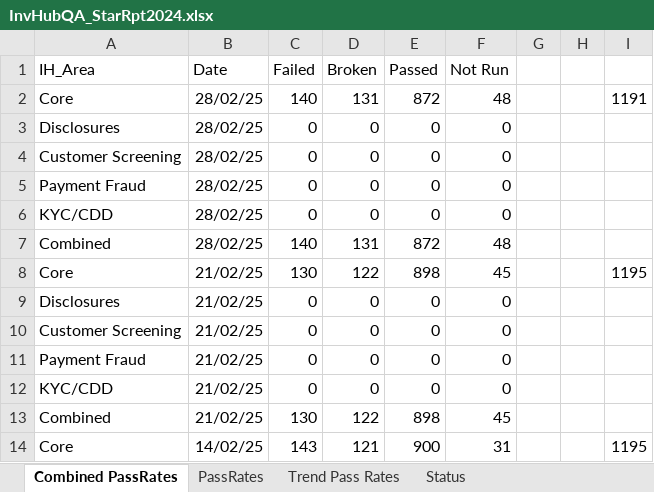
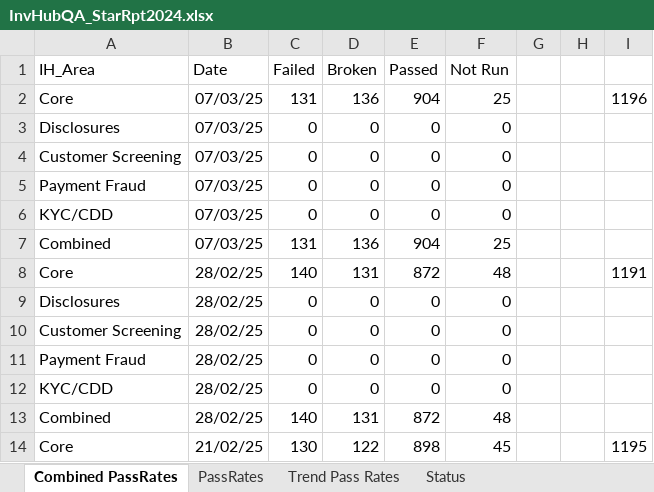
Before and after one commit to cfinnegan-nr/InvHub_Rpts_2025_Onwards, an Excel workbook: StatusRpts/InvHubQA_StarRpt2024.xlsx, sheet Combined PassRates, drawn as a sheet; only a part is shown; the shorter side is filled out with more unchanged rows; values as stored, in another font and other column widths than the file's, no borders; the diff names each change by its address in the sheet, - before the commit and + after, or states it on an @@ line.

```diff
--- a/StatusRpts/InvHubQA_StarRpt2024.xlsx (sheet Combined PassRates)
+++ b/StatusRpts/InvHubQA_StarRpt2024.xlsx (sheet Combined PassRates)
+row 2: Core | 07/03/25 | 131 | 136 | 904 | 25 |  |  | 1196
+row 3: Disclosures | 07/03/25 | 0 | 0 | 0 | 0
+row 4: Customer Screening | 07/03/25 | 0 | 0 | 0 | 0
+row 5: Payment Fraud | 07/03/25 | 0 | 0 | 0 | 0
+row 6: KYC/CDD | 07/03/25 | 0 | 0 | 0 | 0
+row 7: Combined | 07/03/25 | 131 | 136 | 904 | 25
```
Also changed, not shown: sheet PassRates, sheet Status, formulas that keep their value, charts or pictures, 2 other files.
